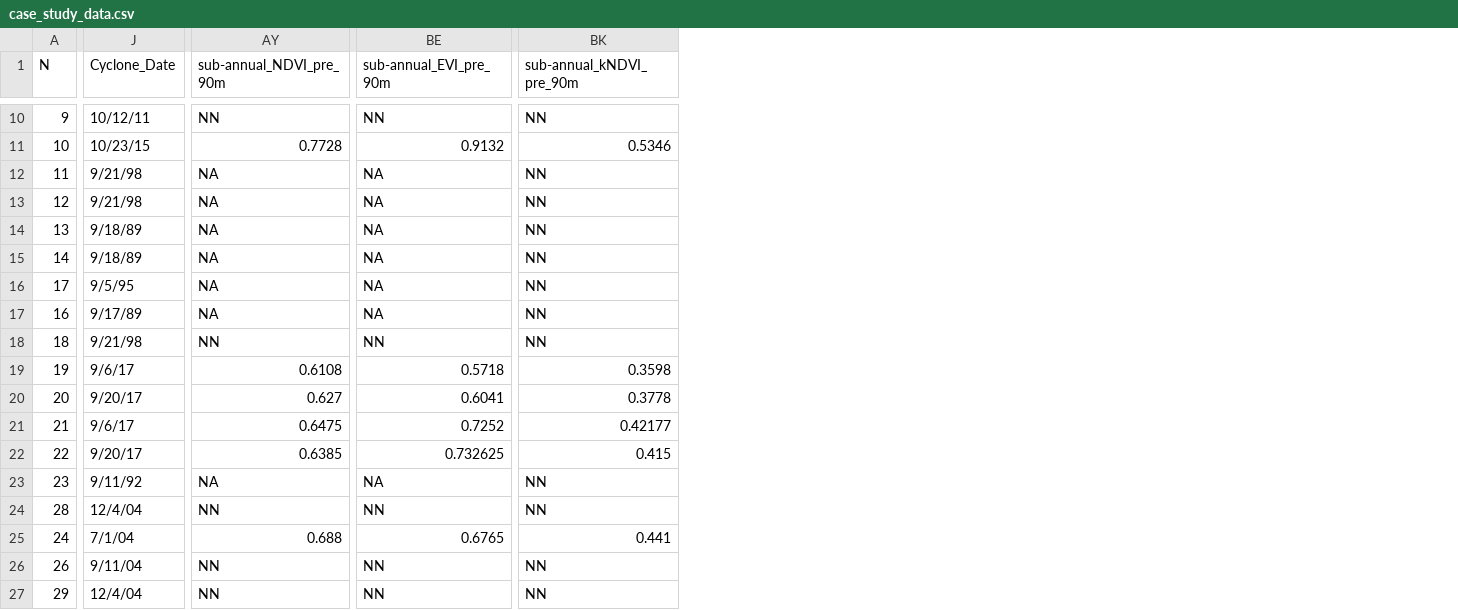
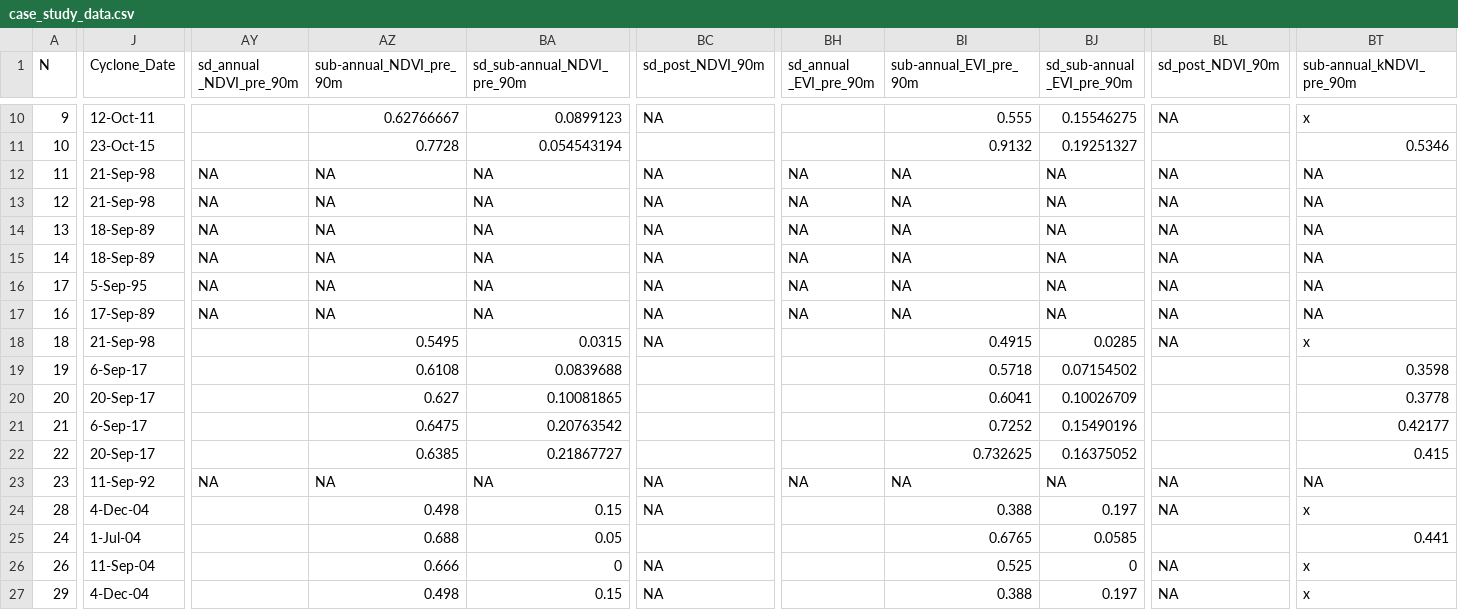
Before and after one commit to DelliB/NGEEt_cyclone_VI_study, a CSV file: case_study_data.csv, drawn as a sheet; only a part is shown, gaps mark what is left out; addresses are those after the commit; the diff covers the shown part only; the diff names each change by its address in the sheet, - before the commit and + after, or states it on an @@ line.

```diff
--- a/case_study_data.csv
+++ b/case_study_data.csv
+column AY (sd_annual _NDVI_pre_90m), rows 12-23: NA | NA | NA | NA | NA | NA |  |  |  |  |  | NA
+column BA (sd_sub-annual_NDVI_pre_90m), rows 10-27: 0.0899123 | 0.054543194 | NA | NA | NA | NA | NA | NA | 0.0315 | 0.0839688 | 0.10081865 | 0.20763542 | 0.21867727 | NA | 0.15 | 0.05 | 0 | 0.15
+column BC (sd_post_NDVI_90m), rows 10-27: NA |  | NA | NA | NA | NA | NA | NA | NA |  |  |  |  | NA | NA |  | NA | NA
+column BH (sd_annual _EVI_pre_90m), rows 12-23: NA | NA | NA | NA | NA | NA |  |  |  |  |  | NA
+column BJ (sd_sub-annual _EVI_pre_90m), rows 10-27: 0.15546275 | 0.19251327 | NA | NA | NA | NA | NA | NA | 0.0285 | 0.07154502 | 0.10026709 | 0.15490196 | 0.16375052 | NA | 0.197 | 0.0585 | 0 | 0.197
+column BL (sd_post_NDVI_90m), rows 10-27: NA |  | NA | NA | NA | NA | NA | NA | NA |  |  |  |  | NA | NA |  | NA | NA
-J10 (Cyclone_Date): 10/12/11
+J10 (Cyclone_Date): 12-Oct-11
-AZ10 (sub-annual_NDVI_pre_90m): NN
+AZ10 (sub-annual_NDVI_pre_90m): 0.62766667
-BI10 (sub-annual_EVI_pre_90m): NN
+BI10 (sub-annual_EVI_pre_90m): 0.555
-BT10 (sub-annual_kNDVI_pre_90m): NN
+BT10 (sub-annual_kNDVI_pre_90m): x
-J11 (Cyclone_Date): 10/23/15
+J11 (Cyclone_Date): 23-Oct-15
-J12:J13 (Cyclone_Date): 9/21/98
+J12:J13 (Cyclone_Date): 21-Sep-98
-BT12:BT17 (sub-annual_kNDVI_pre_90m): NN
+BT12:BT17 (sub-annual_kNDVI_pre_90m): NA
-J14:J15 (Cyclone_Date): 9/18/89
+J14:J15 (Cyclone_Date): 18-Sep-89
-J16 (Cyclone_Date): 9/5/95
+J16 (Cyclone_Date): 5-Sep-95
-J17 (Cyclone_Date): 9/17/89
+J17 (Cyclone_Date): 17-Sep-89
-J18 (Cyclone_Date): 9/21/98
+J18 (Cyclone_Date): 21-Sep-98
-AZ18 (sub-annual_NDVI_pre_90m): NN
+AZ18 (sub-annual_NDVI_pre_90m): 0.5495
-BI18 (sub-annual_EVI_pre_90m): NN
+BI18 (sub-annual_EVI_pre_90m): 0.4915
-BT18 (sub-annual_kNDVI_pre_90m): NN
+BT18 (sub-annual_kNDVI_pre_90m): x
-J19 (Cyclone_Date): 9/6/17
+J19 (Cyclone_Date): 6-Sep-17
-J20 (Cyclone_Date): 9/20/17
+J20 (Cyclone_Date): 20-Sep-17
-J21 (Cyclone_Date): 9/6/17
+J21 (Cyclone_Date): 6-Sep-17
-J22 (Cyclone_Date): 9/20/17
+J22 (Cyclone_Date): 20-Sep-17
-J23 (Cyclone_Date): 9/11/92
+J23 (Cyclone_Date): 11-Sep-92
-BT23 (sub-annual_kNDVI_pre_90m): NN
+BT23 (sub-annual_kNDVI_pre_90m): NA
-J24 (Cyclone_Date): 12/4/04
+J24 (Cyclone_Date): 4-Dec-04
-AZ24 (sub-annual_NDVI_pre_90m): NN
+AZ24 (sub-annual_NDVI_pre_90m): 0.498
-BI24 (sub-annual_EVI_pre_90m): NN
+BI24 (sub-annual_EVI_pre_90m): 0.388
-BT24 (sub-annual_kNDVI_pre_90m): NN
+BT24 (sub-annual_kNDVI_pre_90m): x
-J25 (Cyclone_Date): 7/1/04
+J25 (Cyclone_Date): 1-Jul-04
-J26 (Cyclone_Date): 9/11/04
+J26 (Cyclone_Date): 11-Sep-04
-AZ26 (sub-annual_NDVI_pre_90m): NN
+AZ26 (sub-annual_NDVI_pre_90m): 0.666
-BI26 (sub-annual_EVI_pre_90m): NN
+BI26 (sub-annual_EVI_pre_90m): 0.525
-BT26:BT27 (sub-annual_kNDVI_pre_90m): NN
+BT26:BT27 (sub-annual_kNDVI_pre_90m): x
-J27 (Cyclone_Date): 12/4/04
+J27 (Cyclone_Date): 4-Dec-04
-AZ27 (sub-annual_NDVI_pre_90m): NN
+AZ27 (sub-annual_NDVI_pre_90m): 0.498
-BI27 (sub-annual_EVI_pre_90m): NN
+BI27 (sub-annual_EVI_pre_90m): 0.388
```
Also changed, not shown: 5 added columns, 1 removed column and 62 edited cells elsewhere in this file.
